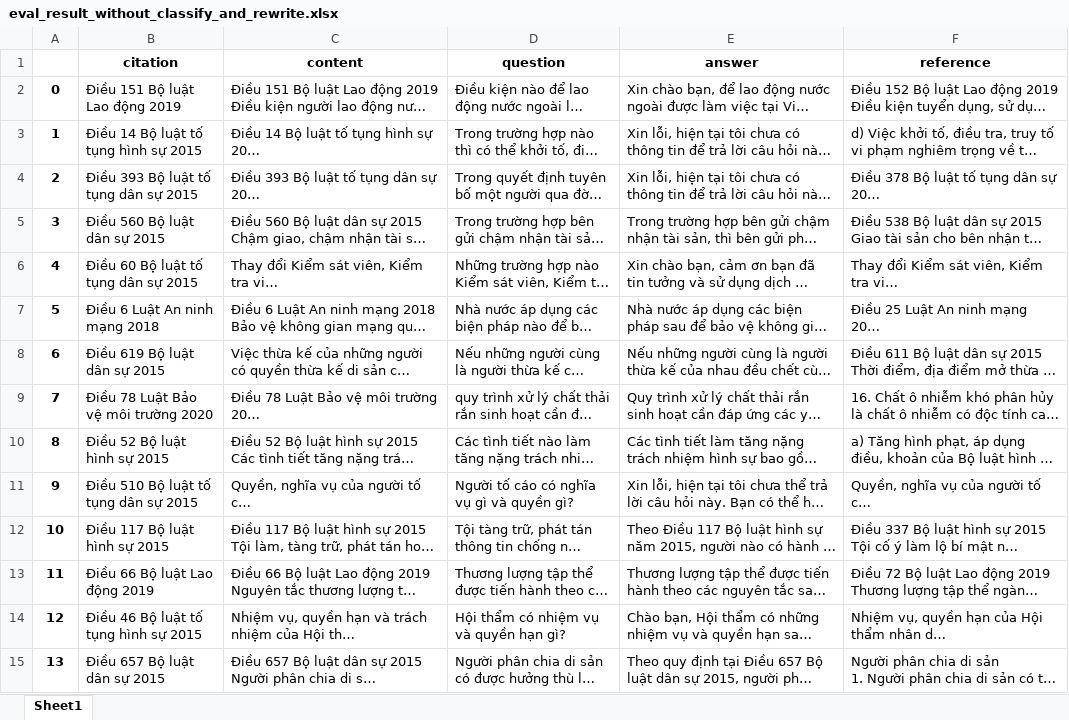
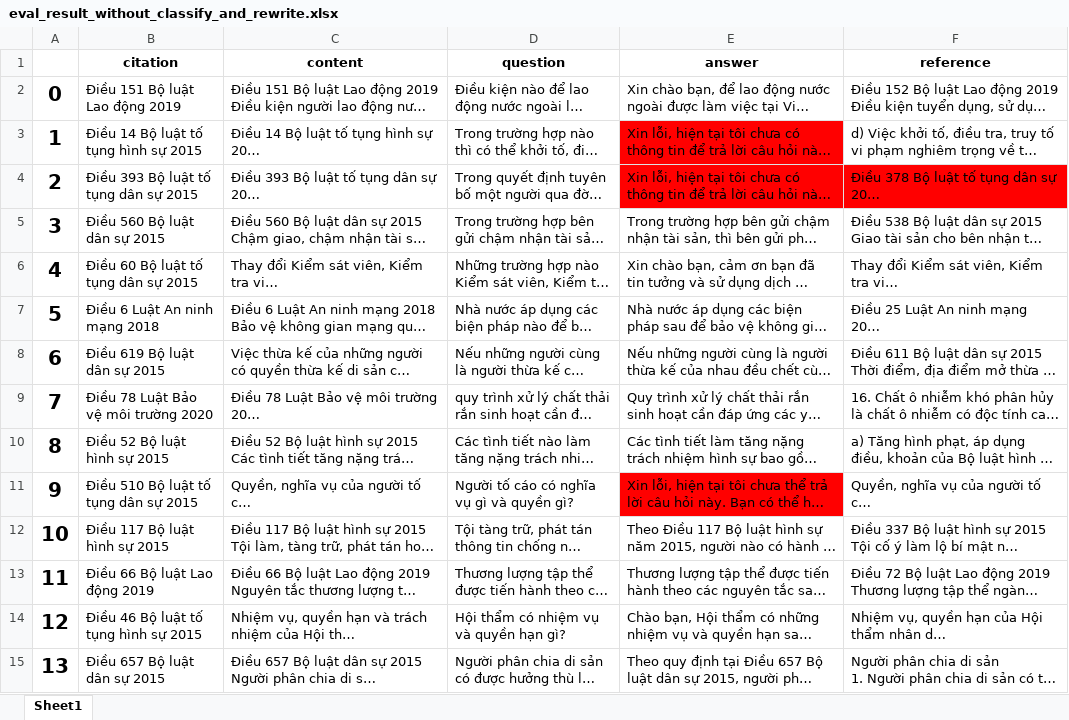
Before and after one commit to npn279/cdnc-rag-law, an Excel workbook: eval_result_without_classify_and_rewrite.xlsx, sheet Sheet1, drawn as a sheet; only a part is shown; long unchanged cells end in …; values as stored, in another font and other column widths than the file's, no borders; the diff covers the shown part only; the diff names each change by its address in the sheet, - before the commit and + after, or states it on an @@ line.

```diff
--- a/eval_result_without_classify_and_rewrite.xlsx (sheet Sheet1)
+++ b/eval_result_without_classify_and_rewrite.xlsx (sheet Sheet1)
@@ A2:A15 text size: larger @@
-E3 fill: none
+E3 fill: #FF0000
-E4:F4 fill: none
+E4:F4 fill: #FF0000
-E11 fill: none
+E11 fill: #FF0000
```
Also changed, not shown: cell formats elsewhere in this sheet, eval_final_result_v2.xlsx, eval_result_only_classify.xlsx, 2 other files.
